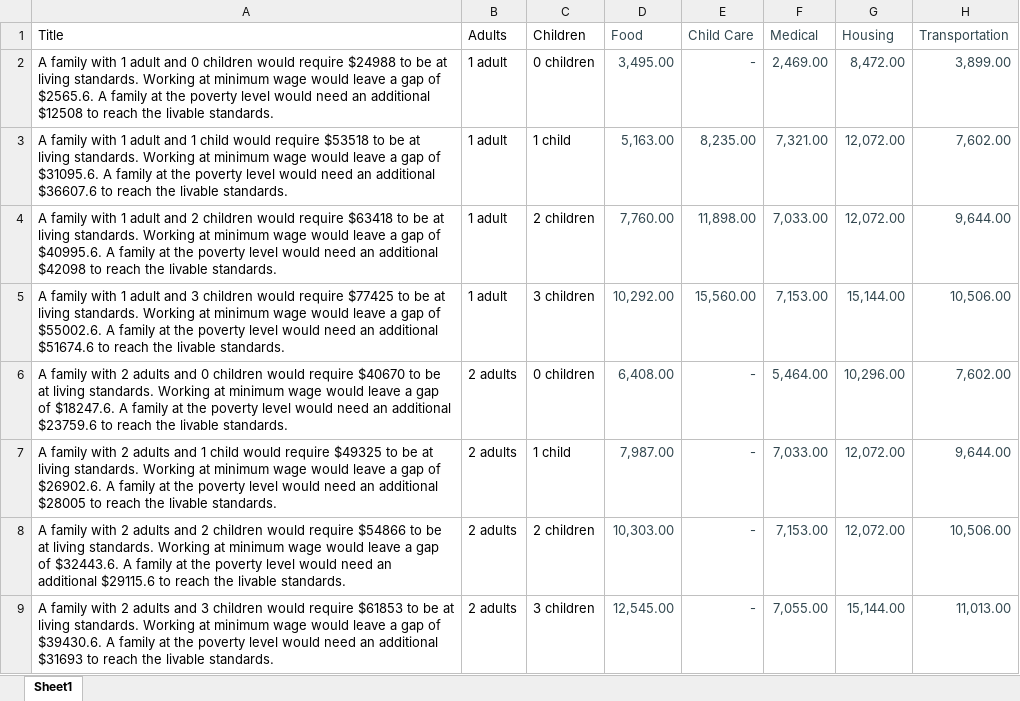
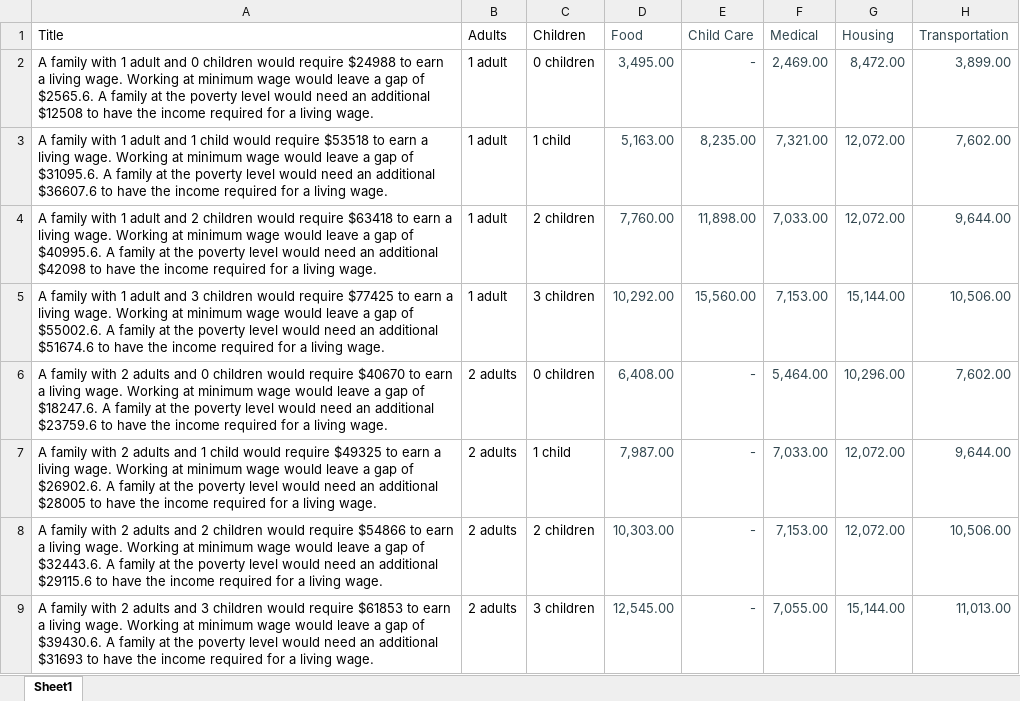
Before and after one commit to mjclawrence/privilege_and_poverty, an Excel workbook: addison_county_101/storymap_data/expenses_county.xlsx, sheet Sheet1, drawn as a sheet; only a part is shown; values as stored, in another font and other column widths than the file's, no borders; the diff names each change by its address in the sheet, - before the commit and + after, or states it on an @@ line.

Commit message:
Updates expense titles

```diff
--- a/addison_county_101/storymap_data/expenses_county.xlsx (sheet Sheet1)
+++ b/addison_county_101/storymap_data/expenses_county.xlsx (sheet Sheet1)
-A2 (Title): …$24988 to be at living standards. Working at minimum wage would leave a gap of $2565.6. A family at the poverty level would need an additional $12508 to reach the livable standards.
+A2 (Title): …$24988 to earn a living wage. Working at minimum wage would leave a gap of $2565.6. A family at the poverty level would need an additional $12508 to have the income required for a living wage.
-A3 (Title): …$53518 to be at living standards. Working at minimum wage would leave a gap of $31095.6. A family at the poverty level would need an additional $36607.6 to reach the livable standards.
+A3 (Title): …$53518 to earn a living wage. Working at minimum wage would leave a gap of $31095.6. A family at the poverty level would need an additional $36607.6 to have the income required for a living wage.
-A4 (Title): …$63418 to be at living standards. Working at minimum wage would leave a gap of $40995.6. A family at the poverty level would need an additional $42098 to reach the livable standards.
+A4 (Title): …$63418 to earn a living wage. Working at minimum wage would leave a gap of $40995.6. A family at the poverty level would need an additional $42098 to have the income required for a living wage.
-A5 (Title): …$77425 to be at living standards. Working at minimum wage would leave a gap of $55002.6. A family at the poverty level would need an additional $51674.6 to reach the livable standards.
+A5 (Title): …$77425 to earn a living wage. Working at minimum wage would leave a gap of $55002.6. A family at the poverty level would need an additional $51674.6 to have the income required for a living wage.
-A6 (Title): …$40670 to be at living standards. Working at minimum wage would leave a gap of $18247.6. A family at the poverty level would need an additional $23759.6 to reach the livable standards.
+A6 (Title): …$40670 to earn a living wage. Working at minimum wage would leave a gap of $18247.6. A family at the poverty level would need an additional $23759.6 to have the income required for a living wage.
-A7 (Title): …$49325 to be at living standards. Working at minimum wage would leave a gap of $26902.6. A family at the poverty level would need an additional $28005 to reach the livable standards.
+A7 (Title): …$49325 to earn a living wage. Working at minimum wage would leave a gap of $26902.6. A family at the poverty level would need an additional $28005 to have the income required for a living wage.
-A8 (Title): …$54866 to be at living standards. Working at minimum wage would leave a gap of $32443.6. A family at the poverty level would need an additional $29115.6 to reach the livable standards.
+A8 (Title): …$54866 to earn a living wage. Working at minimum wage would leave a gap of $32443.6. A family at the poverty level would need an additional $29115.6 to have the income required for a living wage.
-A9 (Title): …$61853 to be at living standards. Working at minimum wage would leave a gap of $39430.6. A family at the poverty level would need an additional $31693 to reach the livable standards.
+A9 (Title): …$61853 to earn a living wage. Working at minimum wage would leave a gap of $39430.6. A family at the poverty level would need an additional $31693 to have the income required for a living wage.
```
Also changed, not shown: 1 other file.
